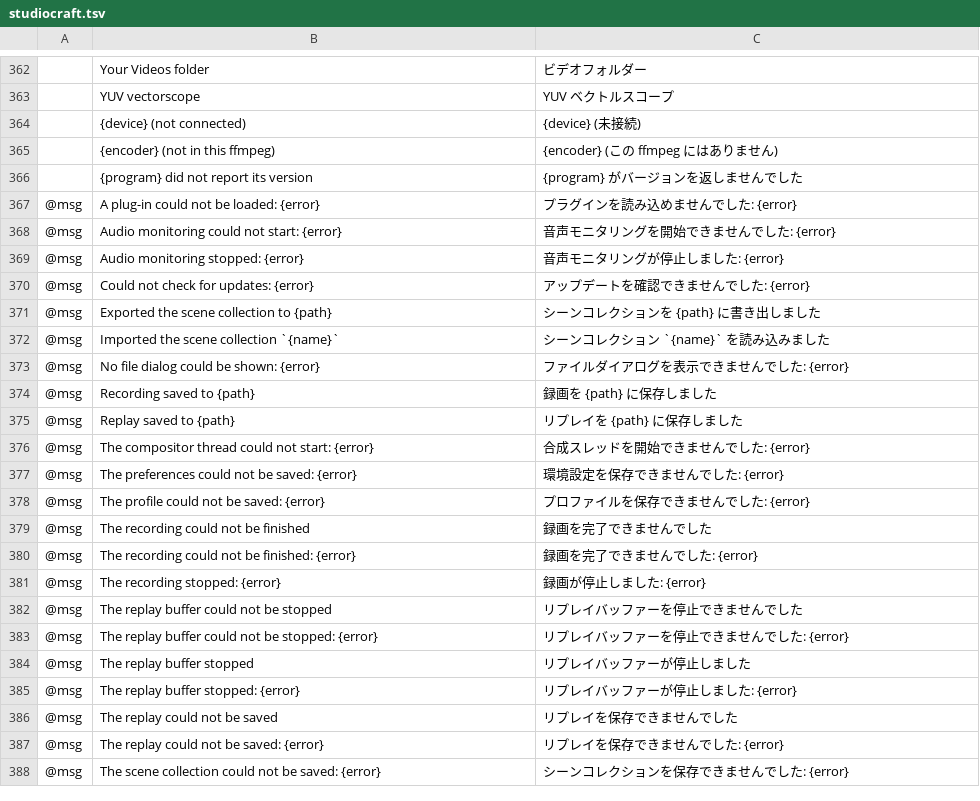
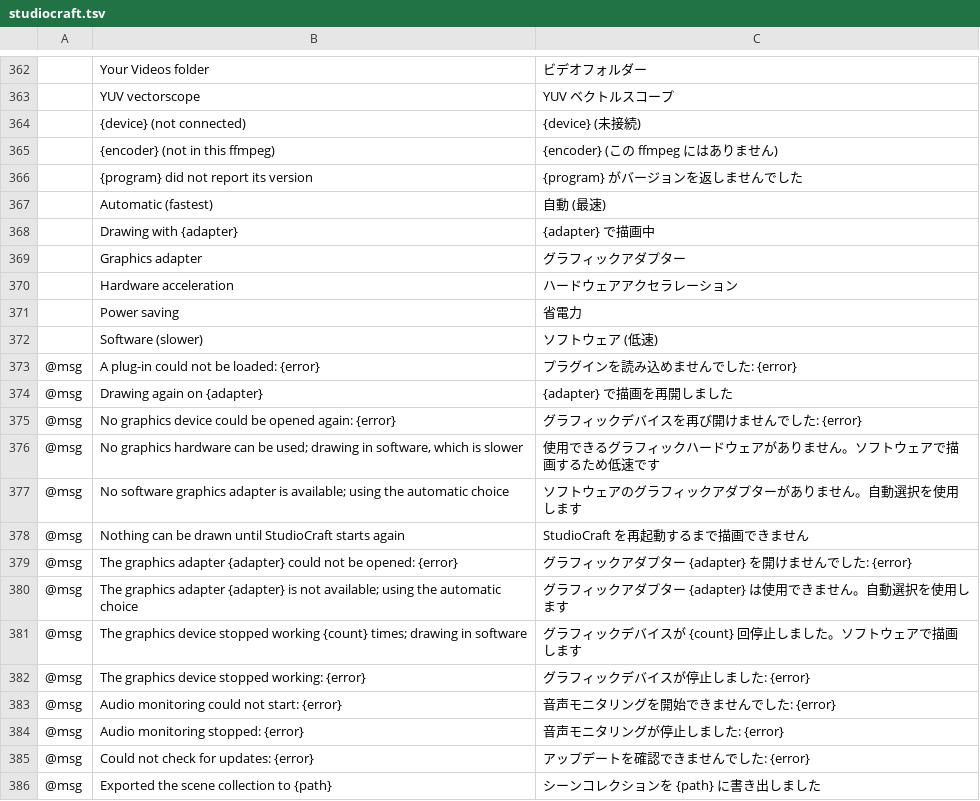
Before and after one commit to blamejs/StudioCraft, a TSV file: crates/ui-egui/i18n/locales/ja/studiocraft.tsv, drawn as a sheet; only a part is shown, gaps mark what is left out; the shorter side is filled out with more unchanged rows.

Commit message:
GPU: choose the graphics adapter and recover from a lost device
Settings > Video > Hardware acceleration lists the graphics adapters:
Automatic, Power saving, Software, and each adapter found. The choice
is used from the next start, and the section names the adapter the
window draws with and any notice about the choice (a missing adapter,
or a fall back to software).

The window and the headless studio open their devices through
craft-gpu-device's adapter choice, and the window's device asks for
the adapter's own limits, so an adapter below wgpu's default limits
opens.

When a device is lost, or reports an uncaptured error, the recording,
the stream and the replay buffer stop and nothing is drawn with it.
A device the studio opened is opened again in place. After the
window's device is lost, the app saves everything and starts again;
after 3 losses in 10 minutes it starts on a software adapter. When
saving fails, or the session was started with --no-prefs or
--control, the window stays open and the status bar asks for a
restart. When the chosen adapter cannot open the window, the setting
becomes Automatic and the app starts again; when Automatic cannot,
the app starts once more in software for that run.

```diff
--- a/crates/ui-egui/i18n/locales/ja/studiocraft.tsv
+++ b/crates/ui-egui/i18n/locales/ja/studiocraft.tsv
@@ -366,3 +366,18 @@
 	{program} did not report its version	{program} がバージョンを返しませんでした
+	Automatic (fastest)	自動 (最速)
+	Drawing with {adapter}	{adapter} で描画中
+	Graphics adapter	グラフィックアダプター
+	Hardware acceleration	ハードウェアアクセラレーション
+	Power saving	省電力
+	Software (slower)	ソフトウェア (低速)
 @msg	A plug-in could not be loaded: {error}	プラグインを読み込めませんでした: {error}
+@msg	Drawing again on {adapter}	{adapter} で描画を再開しました
+@msg	No graphics device could be opened again: {error}	グラフィックデバイスを再び開けませんでした: {error}
+@msg	No graphics hardware can be used; drawing in software, which is slower	使用できるグラフィックハードウェアがありません。ソフトウェアで描画するため低速です
+@msg	No software graphics adapter is available; using the automatic choice	ソフトウェアのグラフィックアダプターがありません。自動選択を使用します
+@msg	Nothing can be drawn until StudioCraft starts again	StudioCraft を再起動するまで描画できません
+@msg	The graphics adapter {adapter} could not be opened: {error}	グラフィックアダプター {adapter} を開けませんでした: {error}
+@msg	The graphics adapter {adapter} is not available; using the automatic choice	グラフィックアダプター {adapter} は使用できません。自動選択を使用します
+@msg	The graphics device stopped working {count} times; drawing in software	グラフィックデバイスが {count} 回停止しました。ソフトウェアで描画します
+@msg	The graphics device stopped working: {error}	グラフィックデバイスが停止しました: {error}
 @msg	Audio monitoring could not start: {error}	音声モニタリングを開始できませんでした: {error}
```
Also changed, not shown: crates/ui-egui/i18n/locales/es/studiocraft.tsv, crates/ui-egui/i18n/locales/fr/studiocraft.tsv, 24 other files.
